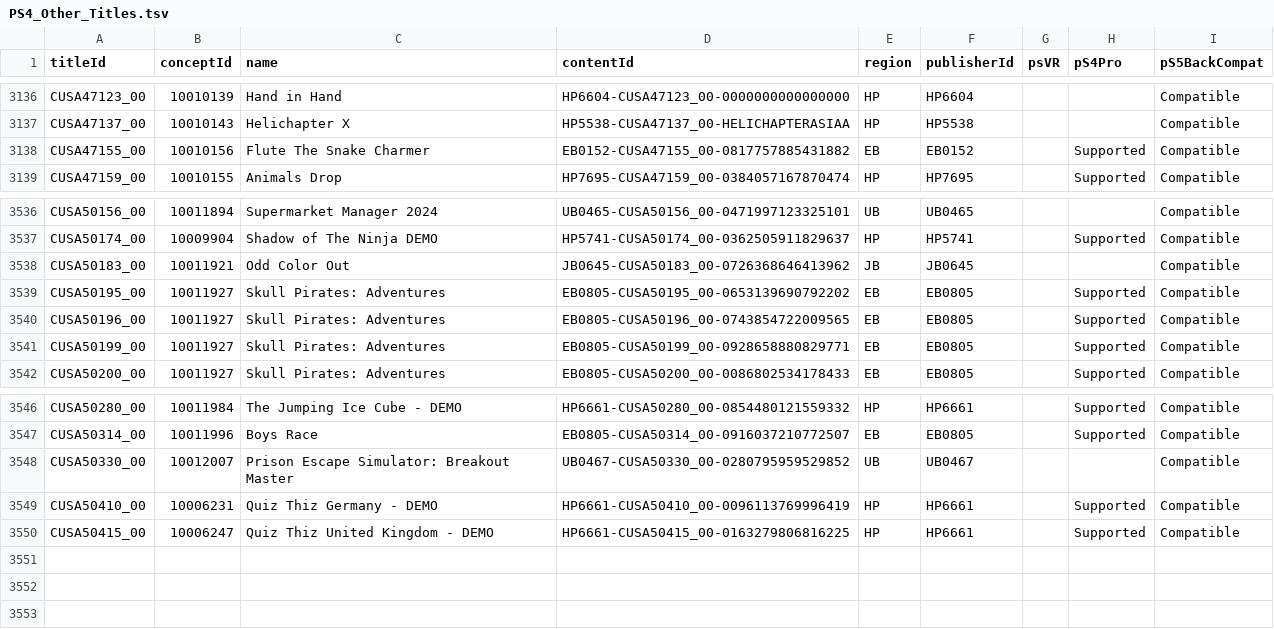
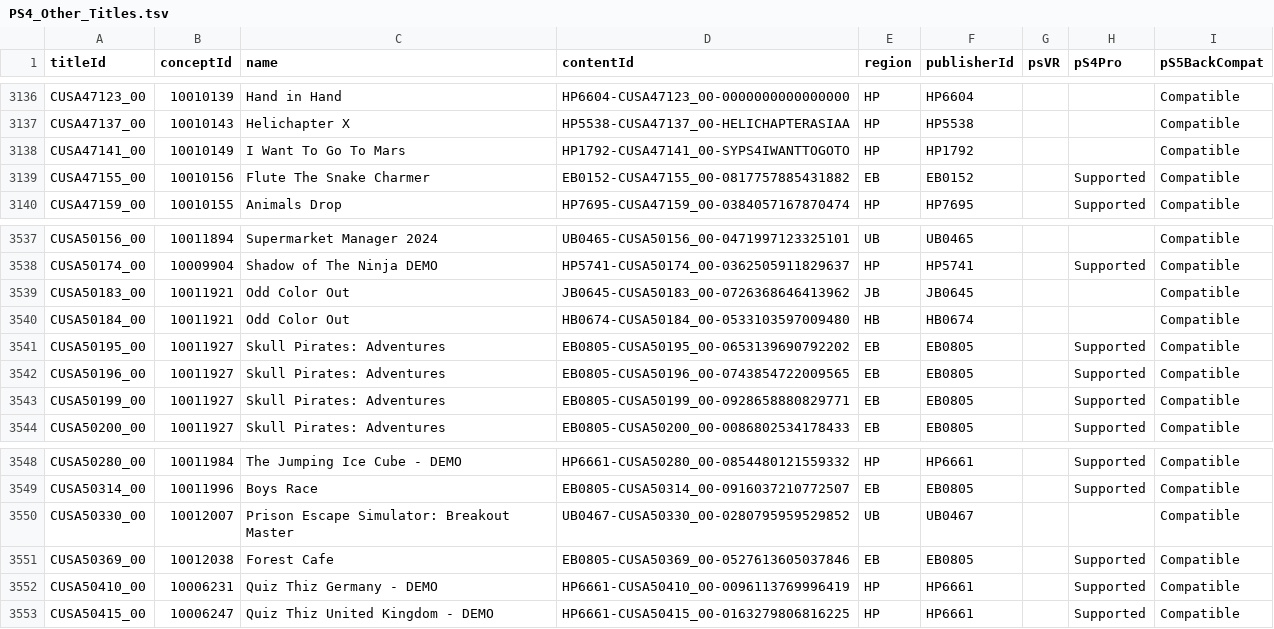
Before and after one commit to andshrew/PlayStation-Titles, a TSV file: Region/Other/PS4_Other_Titles.tsv, drawn as a sheet; only a part is shown, gaps mark what is left out.

Commit message:
Refreshed title data

```diff
--- a/Region/Other/PS4_Other_Titles.tsv
+++ b/Region/Other/PS4_Other_Titles.tsv
@@ -3137,2 +3137,3 @@ CUSA47123_00	10010139	Hand in Hand	HP6604-CUSA47123_00-0000000000000000	HP	HP660
 CUSA47137_00	10010143	Helichapter X	HP5538-CUSA47137_00-HELICHAPTERASIAA	HP	HP5538			Compatible
+CUSA47141_00	10010149	I Want To Go To Mars	HP1792-CUSA47141_00-SYPS4IWANTTOGOTO	HP	HP1792			Compatible
 CUSA47155_00	10010156	Flute The Snake Charmer	EB0152-CUSA47155_00-0817757885431882	EB	EB0152		Supported	Compatible
@@ -3538,2 +3539,3 @@ CUSA50174_00	10009904	Shadow of The Ninja DEMO	HP5741-CUSA50174_00-0362505911829
 CUSA50183_00	10011921	Odd Color Out	JB0645-CUSA50183_00-0726368646413962	JB	JB0645			Compatible
+CUSA50184_00	10011921	Odd Color Out	HB0674-CUSA50184_00-0533103597009480	HB	HB0674			Compatible
 CUSA50195_00	10011927	Skull Pirates: Adventures	EB0805-CUSA50195_00-0653139690792202	EB	EB0805		Supported	Compatible
@@ -3548,2 +3550,3 @@ CUSA50314_00	10011996	Boys Race	EB0805-CUSA50314_00-0916037210772507	EB	EB0805
 CUSA50330_00	10012007	Prison Escape Simulator: Breakout Master	UB0467-CUSA50330_00-0280795959529852	UB	UB0467			Compatible
+CUSA50369_00	10012038	Forest Cafe	EB0805-CUSA50369_00-0527613605037846	EB	EB0805		Supported	Compatible
 CUSA50410_00	10006231	Quiz Thiz Germany - DEMO	HP6661-CUSA50410_00-0096113769996419	HP	HP6661		Supported	Compatible
```
Also changed, not shown: Region/Europe/PS5_EP_Titles.tsv, Region/Europe/PS5_EP_Titles_by_Concept.tsv, 30 other files.
